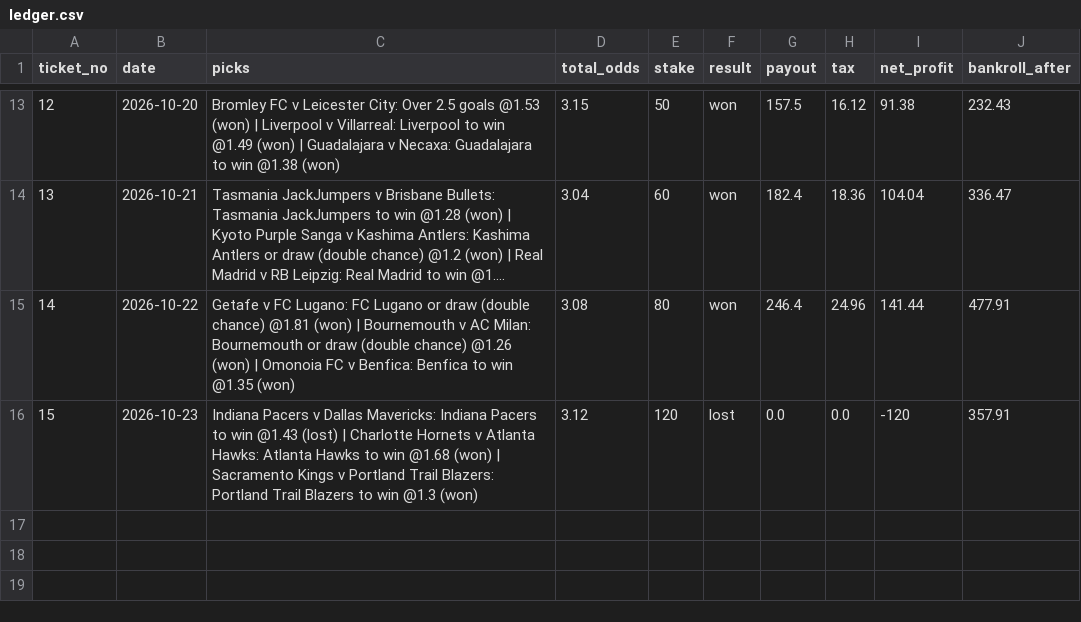
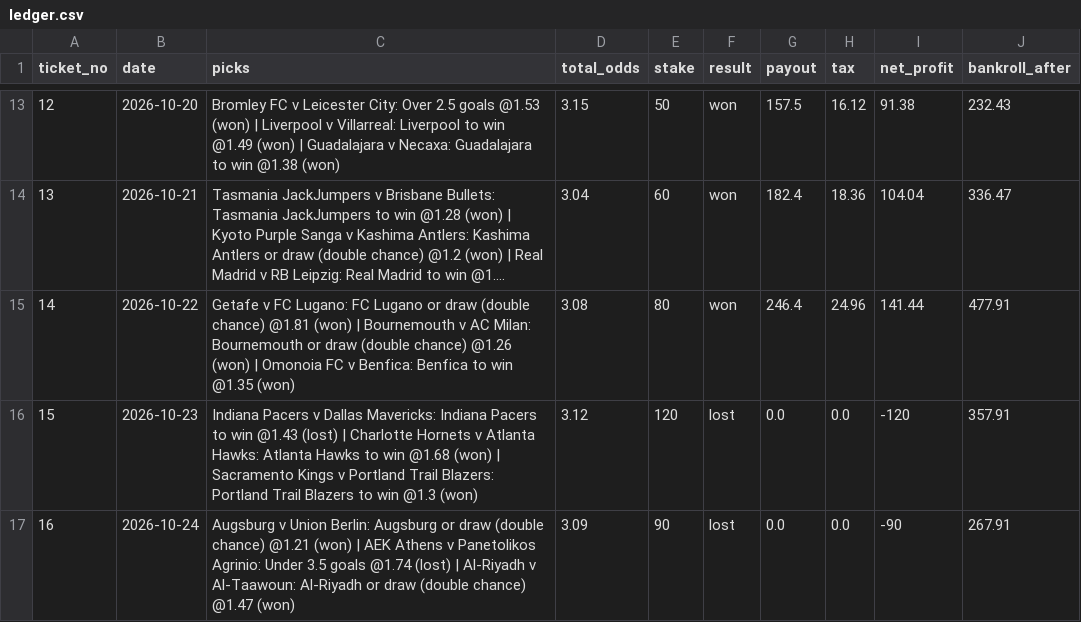
Before and after one commit to tralesmile/kockajse, a CSV file: data/ledger.csv, drawn as a sheet; only a part is shown, gaps mark what is left out; long unchanged cells end in …; the diff names each change by its address in the sheet, - before the commit and + after, or states it on an @@ line.

Commit message:
Update ledger

```diff
--- a/data/ledger.csv
+++ b/data/ledger.csv
+row 17: 16 | 2026-10-24 | Augsburg v Union Berlin: Augsburg or draw (double chance) @1.21 (won) | AEK Athens v Panetolikos Agrinio: Under 3.5 goals @1.74 (lost) | Al-Riyadh v Al-Taawoun: Al-Riyadh or draw (double chance) @1.47 (won) | 3.09 | 90 | lost | 0.0 | 0.0 | -90 | 267.91
```
Also changed, not shown: 2 other files.
